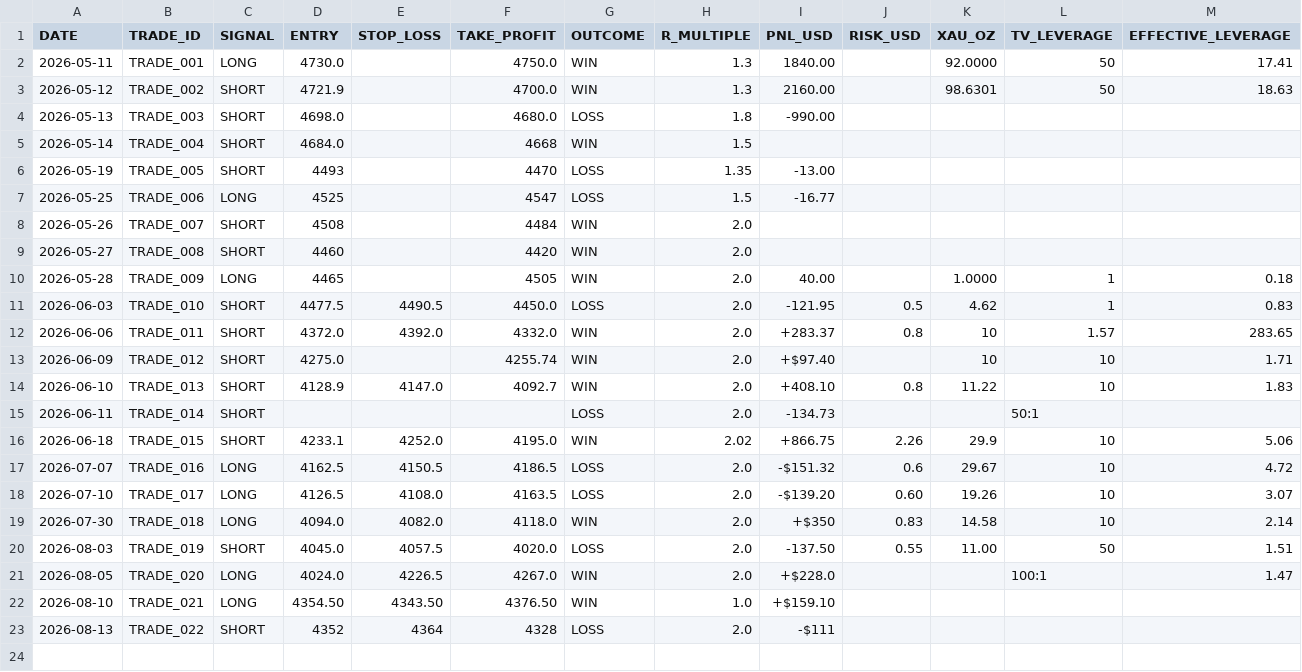
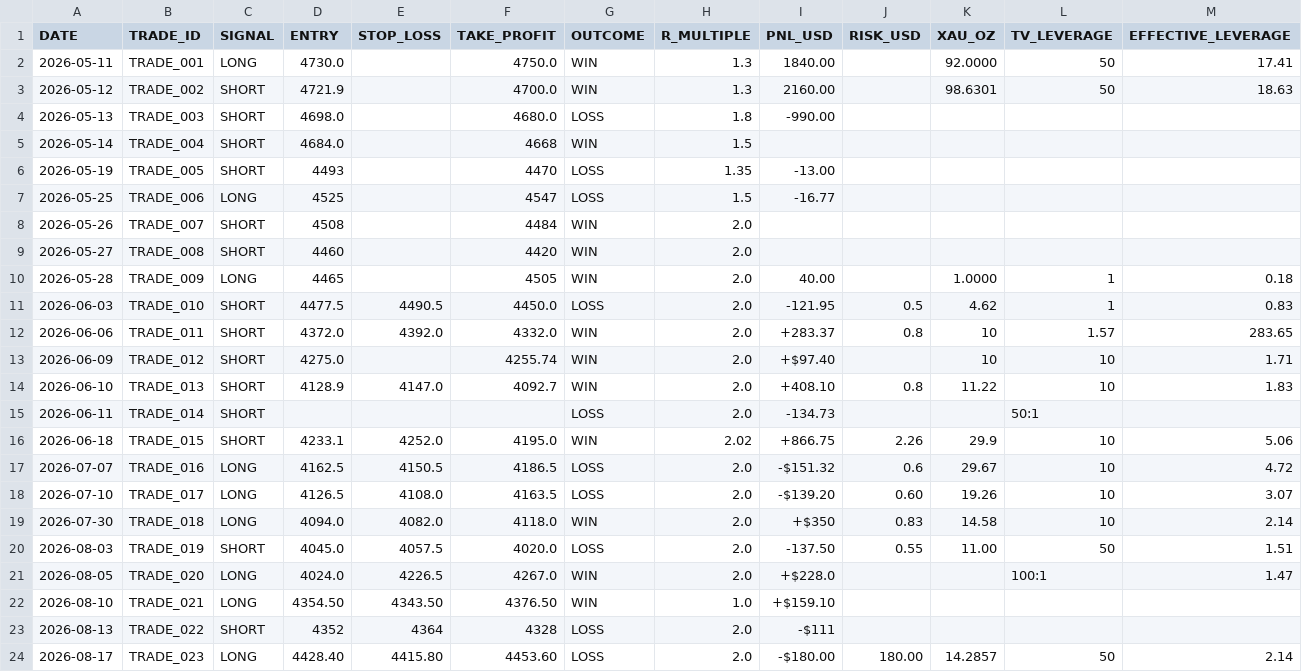
Before and after one commit to EhabBouAyash/Goldielock, a CSV file: trade_backlog.csv, drawn as a sheet; only a part is shown; rows hold the shown columns only; the diff names each change by its address in the sheet, - before the commit and + after, or states it on an @@ line.

Commit message:
added csv version of trade backlog

```diff
--- a/trade_backlog.csv
+++ b/trade_backlog.csv
+row 24: 2026-08-17 | TRADE_023 | LONG | 4428.40 | 4415.80 | 4453.60 | LOSS | 2.0 | -$180.00 | 180.00 | 14.2857 | 50 | 2.14
```
Also changed, not shown: 17 other files.
